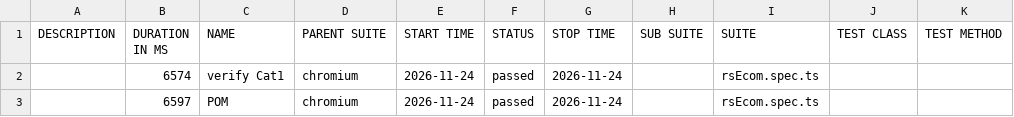
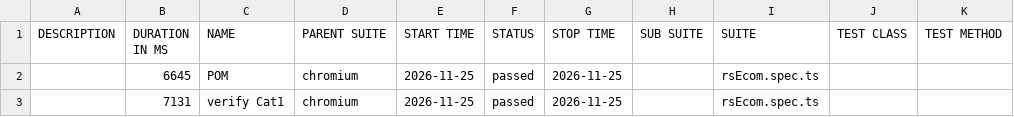
Before and after one commit to MohanaPriyaThiru/TCT-JUN-PTS, a CSV file: data/suites.csv, drawn as a sheet.

```diff
--- a/data/suites.csv
+++ b/data/suites.csv
@@ -1,3 +1,3 @@
 "DESCRIPTION","DURATION IN MS","NAME","PARENT SUITE","START TIME","STATUS","STOP TIME","SUB SUITE","SUITE","TEST CLASS","TEST METHOD"
-"","6574","verify Cat1","chromium","2026-11-24","passed","2026-11-24","","rsEcom.spec.ts","",""
-"","6597","POM","chromium","2026-11-24","passed","2026-11-24","","rsEcom.spec.ts","",""
+"","6645","POM","chromium","2026-11-25","passed","2026-11-25","","rsEcom.spec.ts","",""
+"","7131","verify Cat1","chromium","2026-11-25","passed","2026-11-25","","rsEcom.spec.ts","",""
```
Also changed, not shown: 26 other files.
